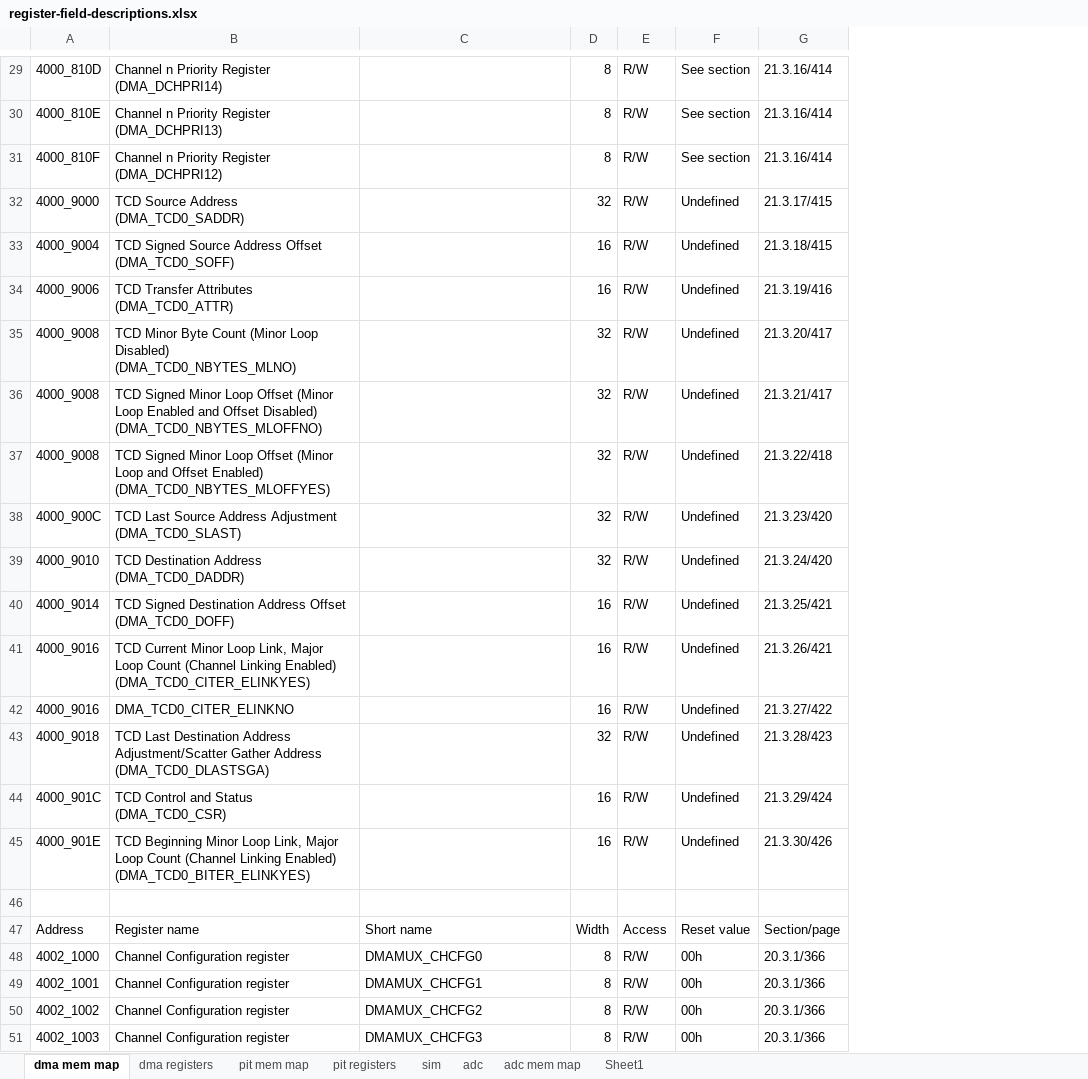
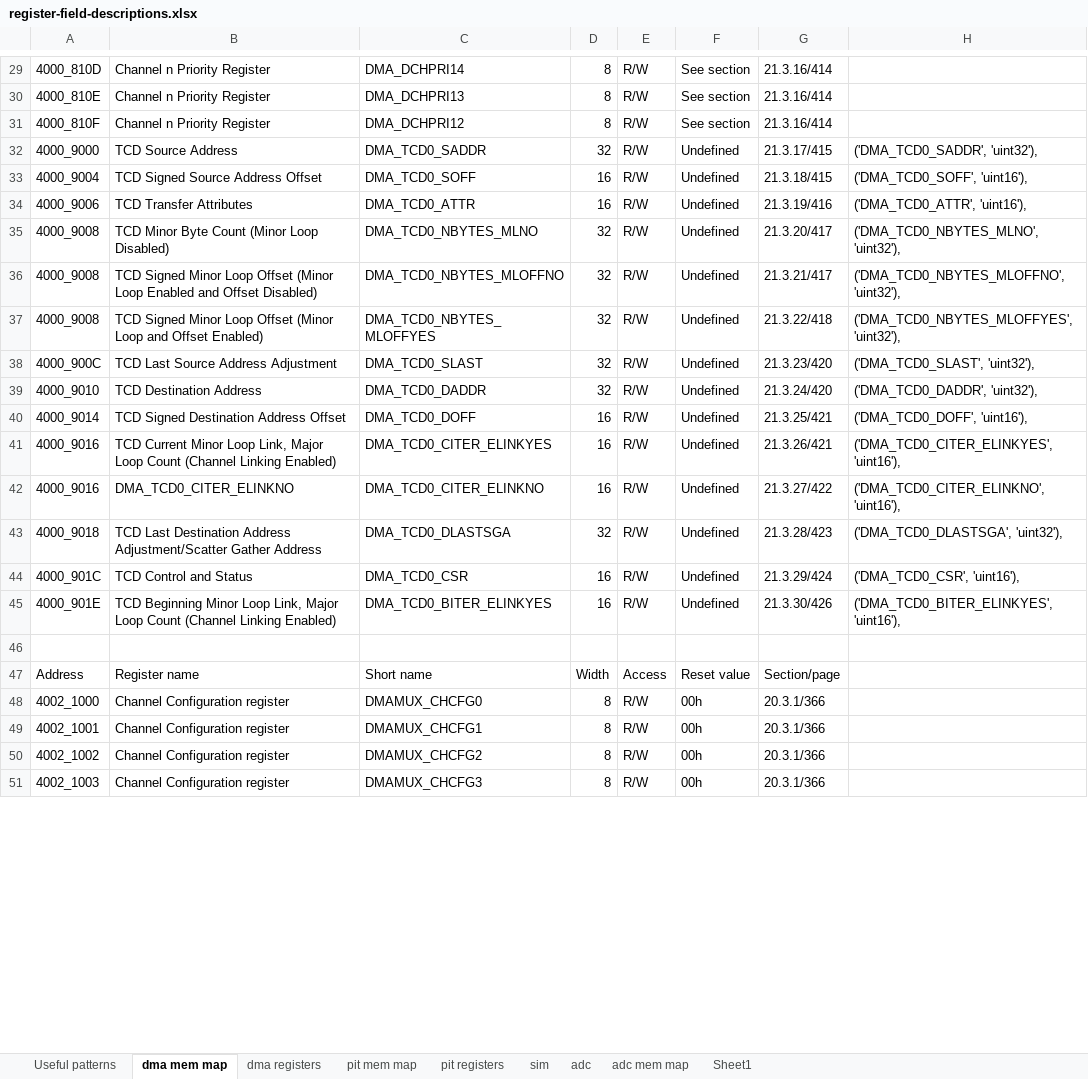
Before and after one commit to sci-bots/teensy-minimal-rpc, an Excel workbook: teensy_minimal_rpc/notebooks/register-field-descriptions.xlsx, sheet dma mem map, drawn as a sheet; only a part is shown, gaps mark what is left out; values as stored, in another font and other column widths than the file's, no borders; removed rows and columns are numbered as before the commit, all else as after; the diff covers the shown part only; the diff names each change by its address in the sheet, - before the commit and + after, or states it on an @@ line.

```diff
--- a/teensy_minimal_rpc/notebooks/register-field-descriptions.xlsx (sheet dma mem map)
+++ b/teensy_minimal_rpc/notebooks/register-field-descriptions.xlsx (sheet dma mem map)
+sheet tab: Useful patterns
-column B, rows 29-51: Channel n Priority Register (DMA_DCHPRI14) | Channel n Priority Register (DMA_DCHPRI13) | Channel n Priority Register (DMA_DCHPRI12) | TCD Source Address (DMA_TCD0_SADDR) | TCD Signed Source Address Offset (DMA_TCD0_SOFF) | TCD Transfer Attributes (DMA_TCD0_ATTR) | TCD Minor Byte Count (Minor Loop Disabled) (DMA_TCD0_NBYTES_MLNO) | TCD Signed Minor Loop Offset (Minor Loop Enabled and Offset Disabled) (DMA_TCD0_NBYTES_MLOFFNO) | TCD Signed Minor Loop Offset (Minor Loop and Offset Enabled) (DMA_TCD0_NBYTES_MLOFFYES) | TCD Last Source Address Adjustment (DMA_TCD0_SLAST) | TCD Destination Address (DMA_TCD0_DADDR) | TCD Signed Destination Address Offset (DMA_TCD0_DOFF) | TCD Current Minor Loop Link, Major Loop Count (Channel Linking Enabled) (DMA_TCD0_CITER_ELINKYES) | DMA_TCD0_CITER_ELINKNO | TCD Last Destination Address Adjustment/Scatter Gather Address (DMA_TCD0_DLASTSGA) | TCD Control and Status (DMA_TCD0_CSR) | TCD Beginning Minor Loop Link, Major Loop Count (Channel Linking Enabled) (DMA_TCD0_BITER_ELINKYES) |  | Register name | Channel Configuration register | Channel Configuration register | Channel Configuration register | Channel Configuration register
+column B, rows 29-51: Channel n Priority Register | Channel n Priority Register | Channel n Priority Register | TCD Source Address | TCD Signed Source Address Offset | TCD Transfer Attributes | TCD Minor Byte Count (Minor Loop Disabled) | TCD Signed Minor Loop Offset (Minor Loop Enabled and Offset Disabled) | TCD Signed Minor Loop Offset (Minor Loop and Offset Enabled) | TCD Last Source Address Adjustment | TCD Destination Address | TCD Signed Destination Address Offset | TCD Current Minor Loop Link, Major Loop Count (Channel Linking Enabled) | DMA_TCD0_CITER_ELINKNO | TCD Last Destination Address Adjustment/Scatter Gather Address | TCD Control and Status | TCD Beginning Minor Loop Link, Major Loop Count (Channel Linking Enabled) |  | Register name | Channel Configuration register | Channel Configuration register | Channel Configuration register | Channel Configuration register
+column H, rows 32-45: ('DMA_TCD0_SADDR', 'uint32'), | ('DMA_TCD0_SOFF', 'uint16'), | ('DMA_TCD0_ATTR', 'uint16'), | ('DMA_TCD0_NBYTES_MLNO', 'uint32'), | ('DMA_TCD0_NBYTES_MLOFFNO', 'uint32'), | ('DMA_TCD0_NBYTES_MLOFFYES', 'uint32'), | ('DMA_TCD0_SLAST', 'uint32'), | ('DMA_TCD0_DADDR', 'uint32'), | ('DMA_TCD0_DOFF', 'uint16'), | ('DMA_TCD0_CITER_ELINKYES', 'uint16'), | ('DMA_TCD0_CITER_ELINKNO', 'uint16'), | ('DMA_TCD0_DLASTSGA', 'uint32'), | ('DMA_TCD0_CSR', 'uint16'), | ('DMA_TCD0_BITER_ELINKYES', 'uint16'),
-C29: (empty)
+C29: DMA_DCHPRI14
-C30: (empty)
+C30: DMA_DCHPRI13
-C31: (empty)
+C31: DMA_DCHPRI12
-C32: (empty)
+C32: DMA_TCD0_SADDR
-C33: (empty)
+C33: DMA_TCD0_SOFF
-C34: (empty)
+C34: DMA_TCD0_ATTR
-C35: (empty)
+C35: DMA_TCD0_NBYTES_MLNO
-C36: (empty)
+C36: DMA_TCD0_NBYTES_MLOFFNO
-C37: (empty)
+C37: DMA_TCD0_NBYTES_MLOFFYES
-C38: (empty)
+C38: DMA_TCD0_SLAST
-C39: (empty)
+C39: DMA_TCD0_DADDR
-C40: (empty)
+C40: DMA_TCD0_DOFF
-C41: (empty)
+C41: DMA_TCD0_CITER_ELINKYES
-C42: (empty)
+C42: DMA_TCD0_CITER_ELINKNO
-C43: (empty)
+C43: DMA_TCD0_DLASTSGA
-C44: (empty)
+C44: DMA_TCD0_CSR
-C45: (empty)
+C45: DMA_TCD0_BITER_ELINKYES
```
Also changed, not shown: 28 edited cells elsewhere in this sheet, sheet Sheet1.
